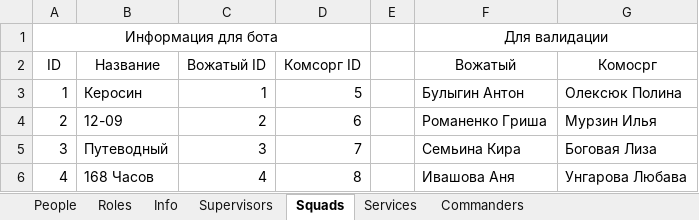
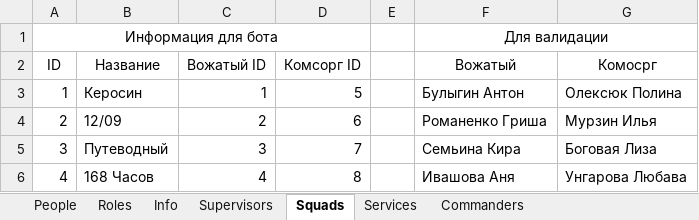
Before and after one commit to Hillwar/sbor-bot, an Excel workbook: resource/data/sbor_data.xlsx, sheet Squads, drawn as a sheet; values as stored, in another font and other column widths than the file's, no borders; the diff names each change by its address in the sheet, - before the commit and + after, or states it on an @@ line.

```diff
--- a/resource/data/sbor_data.xlsx (sheet Squads)
+++ b/resource/data/sbor_data.xlsx (sheet Squads)
-B4 (Название): 12-09
+B4 (Название): 12/09
```
Also changed, not shown: sheet People, sheet Commanders.
